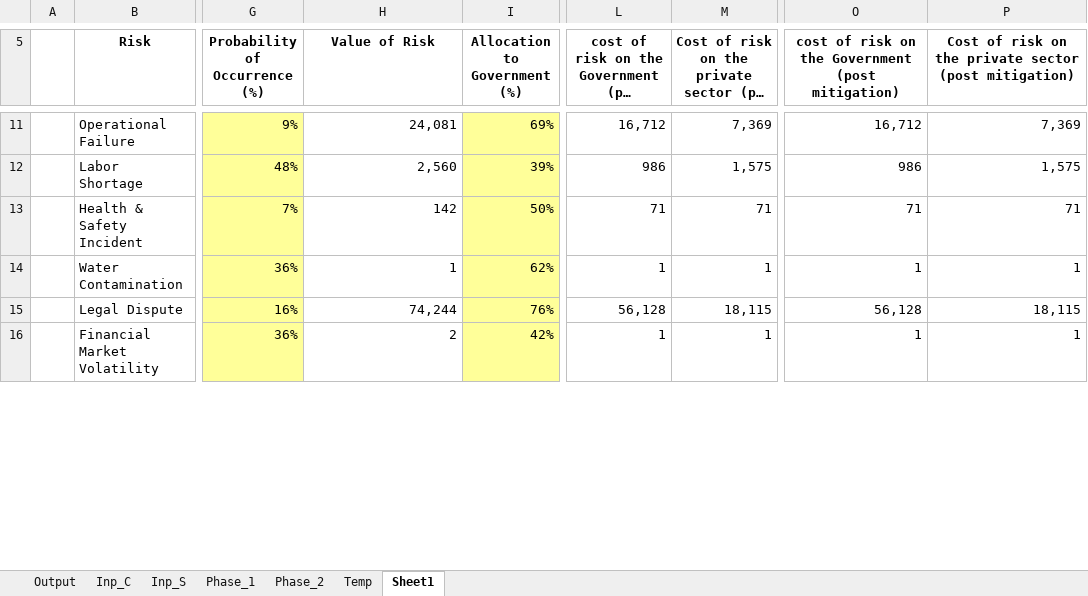
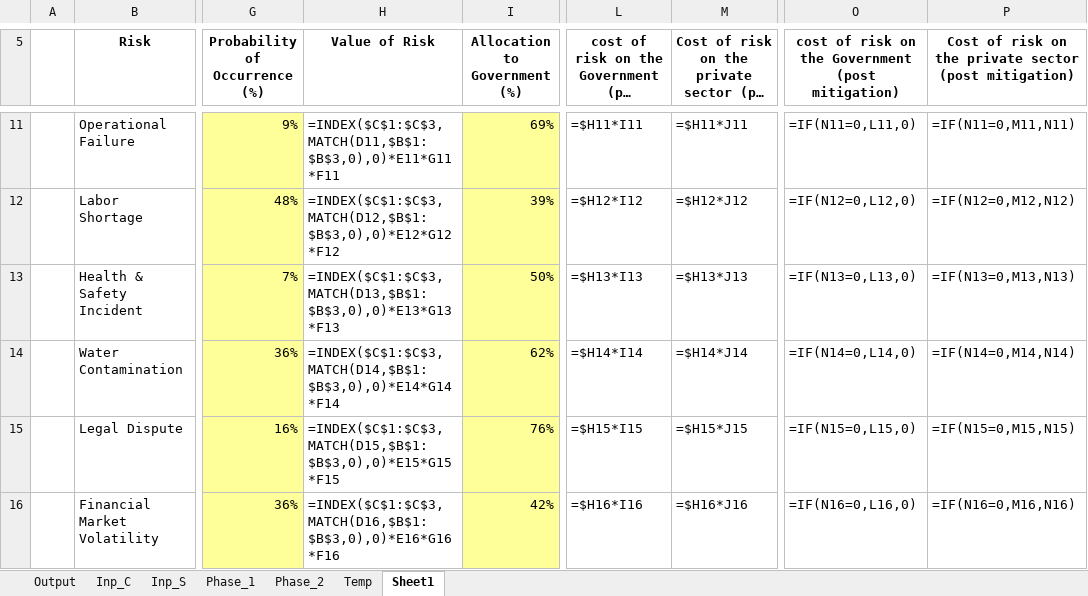
Before and after one commit to tushar-dev-22/EU-Taxonomy, an Excel workbook: Project Damietta_CashFlow Model_01b.xlsx, sheet Sheet1, drawn as a sheet; only a part is shown, gaps mark what is left out; long unchanged cells end in …; values as stored, in another font and other column widths than the file's, no borders; formulas without a stored value are shown as written; 1 other sheet too large or unreadable and not compared; the diff covers the shown part only; the diff names each change by its address in the sheet, - before the commit and + after, or states it on an @@ line.

```diff
--- a/Project Damietta_CashFlow Model_01b.xlsx (sheet Sheet1)
+++ b/Project Damietta_CashFlow Model_01b.xlsx (sheet Sheet1)
-H11 (Value of Risk): 24,081
+H11 (Value of Risk): =INDEX($C$1:$C$3,MATCH(D11,$B$1:$B$3,0),0)*E11*G11*F11
-L11: 16,712
+L11: =$H11*I11
-M11: 7,369
+M11: =$H11*J11
-O11: 16,712
+O11: =IF(N11=0,L11,0)
-P11: 7,369
+P11: =IF(N11=0,M11,N11)
-H12 (Value of Risk): 2,560
+H12 (Value of Risk): =INDEX($C$1:$C$3,MATCH(D12,$B$1:$B$3,0),0)*E12*G12*F12
-L12: 986
+L12: =$H12*I12
-M12: 1,575
+M12: =$H12*J12
-O12: 986
+O12: =IF(N12=0,L12,0)
-P12: 1,575
+P12: =IF(N12=0,M12,N12)
-H13 (Value of Risk): 142
+H13 (Value of Risk): =INDEX($C$1:$C$3,MATCH(D13,$B$1:$B$3,0),0)*E13*G13*F13
-L13: 71
+L13: =$H13*I13
-M13: 71
+M13: =$H13*J13
-O13: 71
+O13: =IF(N13=0,L13,0)
-P13: 71
+P13: =IF(N13=0,M13,N13)
-H14 (Value of Risk): 1
+H14 (Value of Risk): =INDEX($C$1:$C$3,MATCH(D14,$B$1:$B$3,0),0)*E14*G14*F14
-L14: 1
+L14: =$H14*I14
-M14: 1
+M14: =$H14*J14
-O14: 1
+O14: =IF(N14=0,L14,0)
-P14: 1
+P14: =IF(N14=0,M14,N14)
-H15 (Value of Risk): 74,244
+H15 (Value of Risk): =INDEX($C$1:$C$3,MATCH(D15,$B$1:$B$3,0),0)*E15*G15*F15
-L15: 56,128
+L15: =$H15*I15
-M15: 18,115
+M15: =$H15*J15
-O15: 56,128
+O15: =IF(N15=0,L15,0)
-P15: 18,115
+P15: =IF(N15=0,M15,N15)
-H16 (Value of Risk): 2
+H16 (Value of Risk): =INDEX($C$1:$C$3,MATCH(D16,$B$1:$B$3,0),0)*E16*G16*F16
-L16: 1
+L16: =$H16*I16
-M16: 1
+M16: =$H16*J16
-O16: 1
+O16: =IF(N16=0,L16,0)
-P16: 1
+P16: =IF(N16=0,M16,N16)
```
Also changed, not shown: 1 added row, 1 removed row and 158 edited cells elsewhere in this sheet, sheet Phase_1, sheet Phase_2, sheet Output, sheet Temp, sheet Inp_C, formulas that keep their value, 2 other files.
